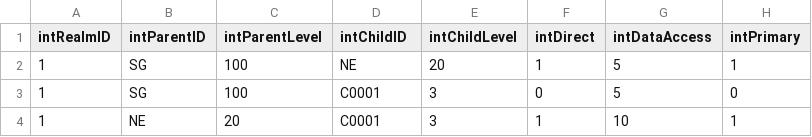
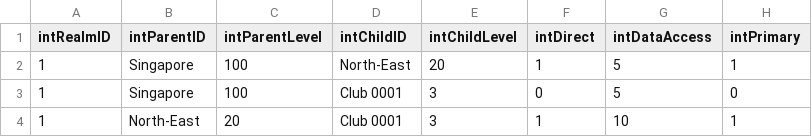
Before and after one commit to erwinmacaraig/perl-cig-prj, a CSV file: db_setup/new_realm/singapore/ref_data/tblTempEntityStructure.csv, drawn as a sheet.

```diff
--- a/db_setup/new_realm/singapore/ref_data/tblTempEntityStructure.csv
+++ b/db_setup/new_realm/singapore/ref_data/tblTempEntityStructure.csv
@@ -1,4 +1,4 @@
 "intRealmID","intParentID","intParentLevel","intChildID","intChildLevel","intDirect","intDataAccess","intPrimary"
-"1","SG","100","NE","20","1","5","1"
-"1","SG","100","C0001","3","0","5","0"
-"1","NE","20","C0001","3","1","10","1"
+"1","Singapore","100","North-East","20","1","5","1"
+"1","Singapore","100","Club 0001","3","0","5","0"
+"1","North-East","20","Club 0001","3","1","10","1"
```
Also changed, not shown: 1 other file.
